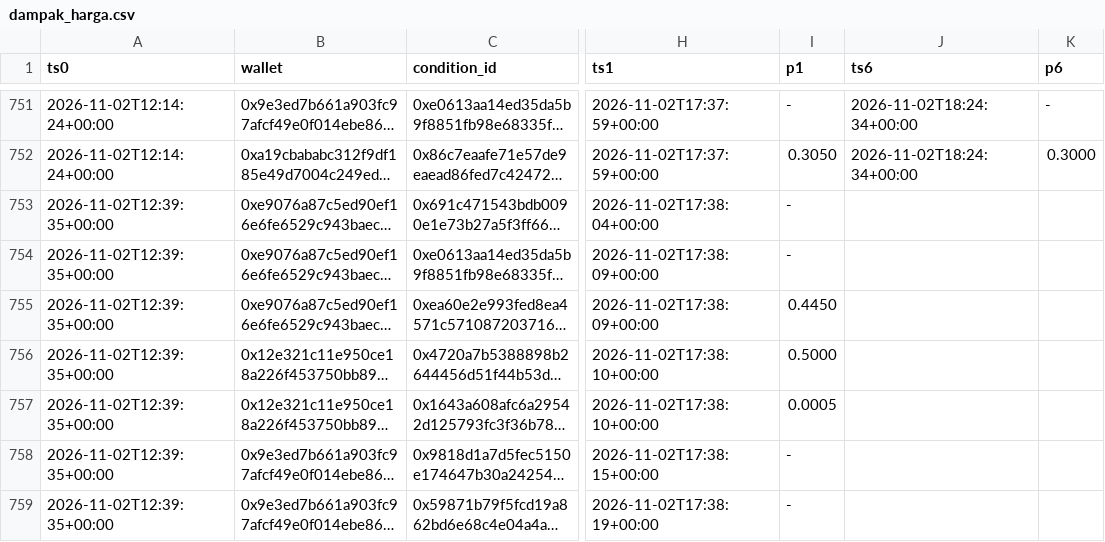
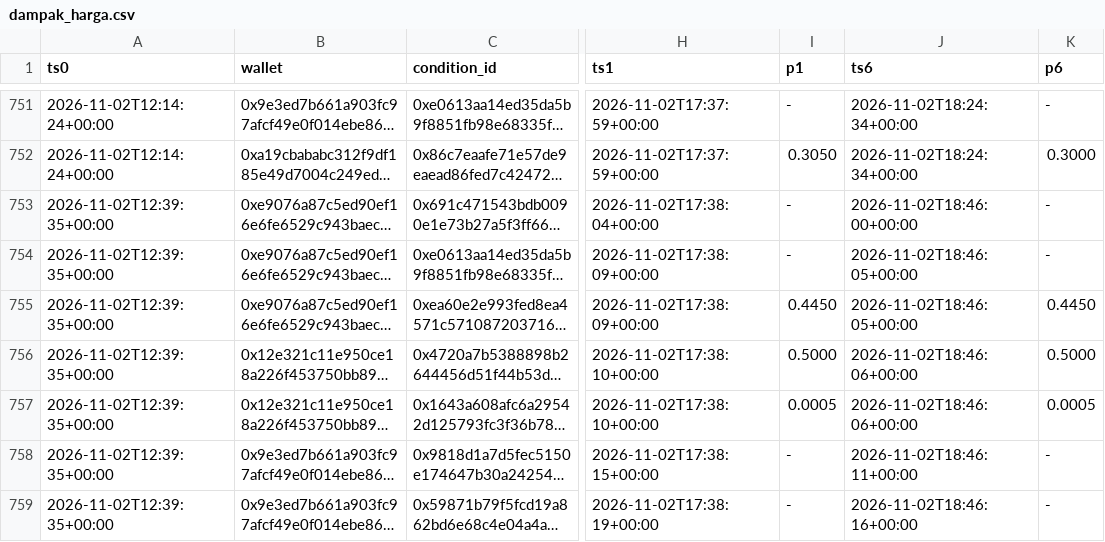
Before and after one commit to kumaraprayoga68-sketch/polybot, a CSV file: data/dampak_harga.csv, drawn as a sheet; only a part is shown, gaps mark what is left out; long unchanged cells end in …; the diff covers the shown part only; the diff names each change by its address in the sheet, - before the commit and + after, or states it on an @@ line.

```diff
--- a/data/dampak_harga.csv
+++ b/data/dampak_harga.csv
-J753 (ts6): (empty)
+J753 (ts6): 2026-11-02T18:46:00+00:00
-K753:K754 (p6): (empty)
+K753:K754 (p6): -
-J754:J755 (ts6): (empty)
+J754:J755 (ts6): 2026-11-02T18:46:05+00:00
-K755 (p6): (empty)
+K755 (p6): 0.4450
-J756:J757 (ts6): (empty)
+J756:J757 (ts6): 2026-11-02T18:46:06+00:00
-K756 (p6): (empty)
+K756 (p6): 0.5000
-K757 (p6): (empty)
+K757 (p6): 0.0005
-J758 (ts6): (empty)
+J758 (ts6): 2026-11-02T18:46:11+00:00
-K758:K759 (p6): (empty)
+K758:K759 (p6): -
-J759 (ts6): (empty)
+J759 (ts6): 2026-11-02T18:46:16+00:00
```
Also changed, not shown: 8 added rows and 66 edited cells elsewhere in this file, 1 other file.
